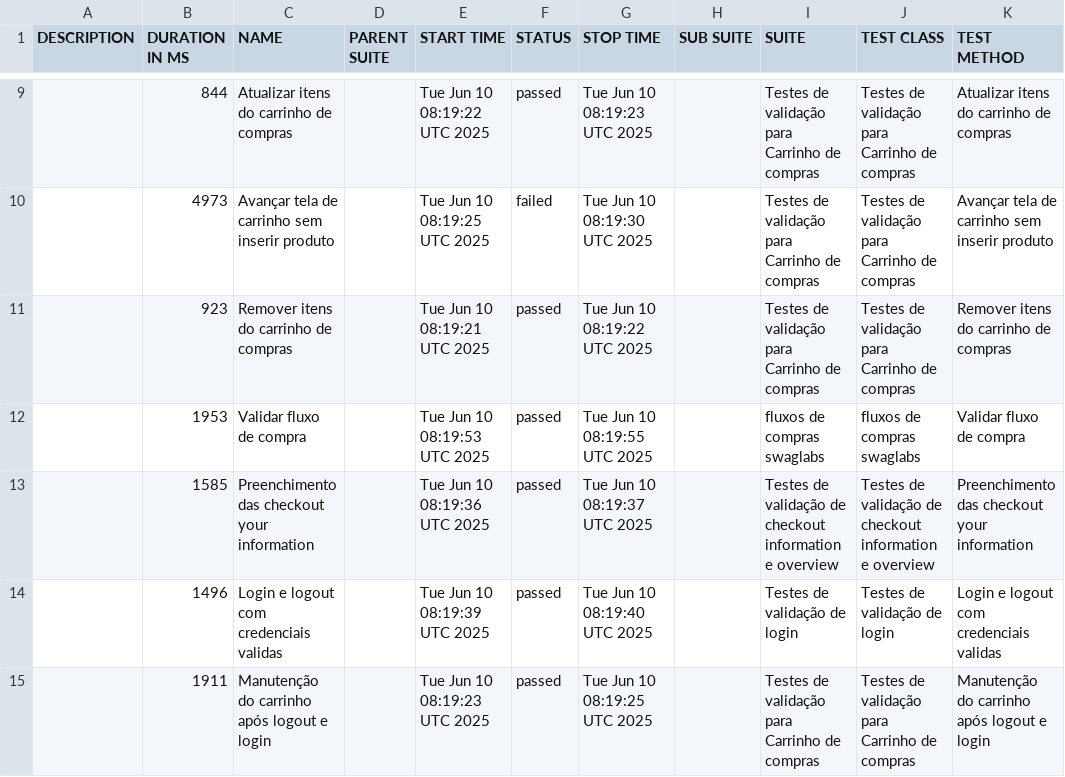
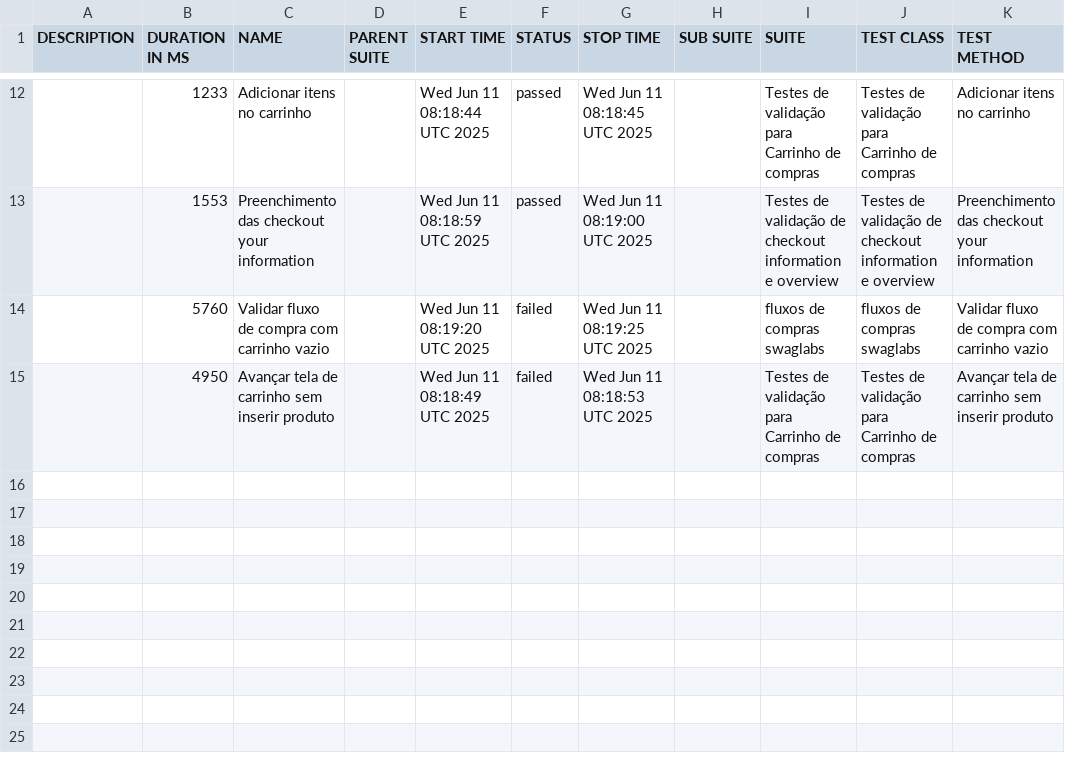
Before and after one commit to DiegoBBarbosa09/Automacao_swaglabs_cypress, a CSV file: data/suites.csv, drawn as a sheet; only a part is shown, gaps mark what is left out; the diff covers the shown part only.

```diff
--- a/data/suites.csv
+++ b/data/suites.csv
@@ -9,7 +12,4 @@
-"","844","Atualizar itens do carrinho de compras","","Tue Jun 10 08:19:22 UTC 2025","passed","Tue Jun 10 08:19:23 UTC 2025","","Testes de validação para Carrinho de compras","Testes de validação para Carrinho de compras","Atualizar itens do carrinho de compras"
-"","4973","Avançar tela de carrinho sem inserir produto","","Tue Jun 10 08:19:25 UTC 2025","failed","Tue Jun 10 08:19:30 UTC 2025","","Testes de validação para Carrinho de compras","Testes de validação para Carrinho de compras","Avançar tela de carrinho sem inserir produto"
-"","923","Remover itens do carrinho de compras","","Tue Jun 10 08:19:21 UTC 2025","passed","Tue Jun 10 08:19:22 UTC 2025","","Testes de validação para Carrinho de compras","Testes de validação para Carrinho de compras","Remover itens do carrinho de compras"
-"","1953","Validar fluxo de compra","","Tue Jun 10 08:19:53 UTC 2025","passed","Tue Jun 10 08:19:55 UTC 2025","","fluxos de compras swaglabs","fluxos de compras swaglabs","Validar fluxo de compra"
-"","1585","Preenchimento das checkout your information","","Tue Jun 10 08:19:36 UTC 2025","passed","Tue Jun 10 08:19:37 UTC 2025","","Testes de validação de checkout information e overview","Testes de validação de checkout information e overview","Preenchimento das checkout your information"
-"","1496","Login e logout com credenciais validas","","Tue Jun 10 08:19:39 UTC 2025","passed","Tue Jun 10 08:19:40 UTC 2025","","Testes de validação de login","Testes de validação de login","Login e logout com credenciais validas"
-"","1911","Manutenção do carrinho após logout e login","","Tue Jun 10 08:19:23 UTC 2025","passed","Tue Jun 10 08:19:25 UTC 2025","","Testes de validação para Carrinho de compras","Testes de validação para Carrinho de compras","Manutenção do carrinho após logout e login"
+"","1233","Adicionar itens no carrinho","","Wed Jun 11 08:18:44 UTC 2025","passed","Wed Jun 11 08:18:45 UTC 2025","","Testes de validação para Carrinho de compras","Testes de validação para Carrinho de compras","Adicionar itens no carrinho"
+"","1553","Preenchimento das checkout your information","","Wed Jun 11 08:18:59 UTC 2025","passed","Wed Jun 11 08:19:00 UTC 2025","","Testes de validação de checkout information e overview","Testes de validação de checkout information e overview","Preenchimento das checkout your information"
+"","5760","Validar fluxo de compra com carrinho vazio","","Wed Jun 11 08:19:20 UTC 2025","failed","Wed Jun 11 08:19:25 UTC 2025","","fluxos de compras swaglabs","fluxos de compras swaglabs","Validar fluxo de compra com carrinho vazio"
+"","4950","Avançar tela de carrinho sem inserir produto","","Wed Jun 11 08:18:49 UTC 2025","failed","Wed Jun 11 08:18:53 UTC 2025","","Testes de validação para Carrinho de compras","Testes de validação para Carrinho de compras","Avançar tela de carrinho sem inserir produto"
```
Also changed, not shown: 4 added rows, 1 removed row and 24 edited cells elsewhere in this file, 43 other files.
